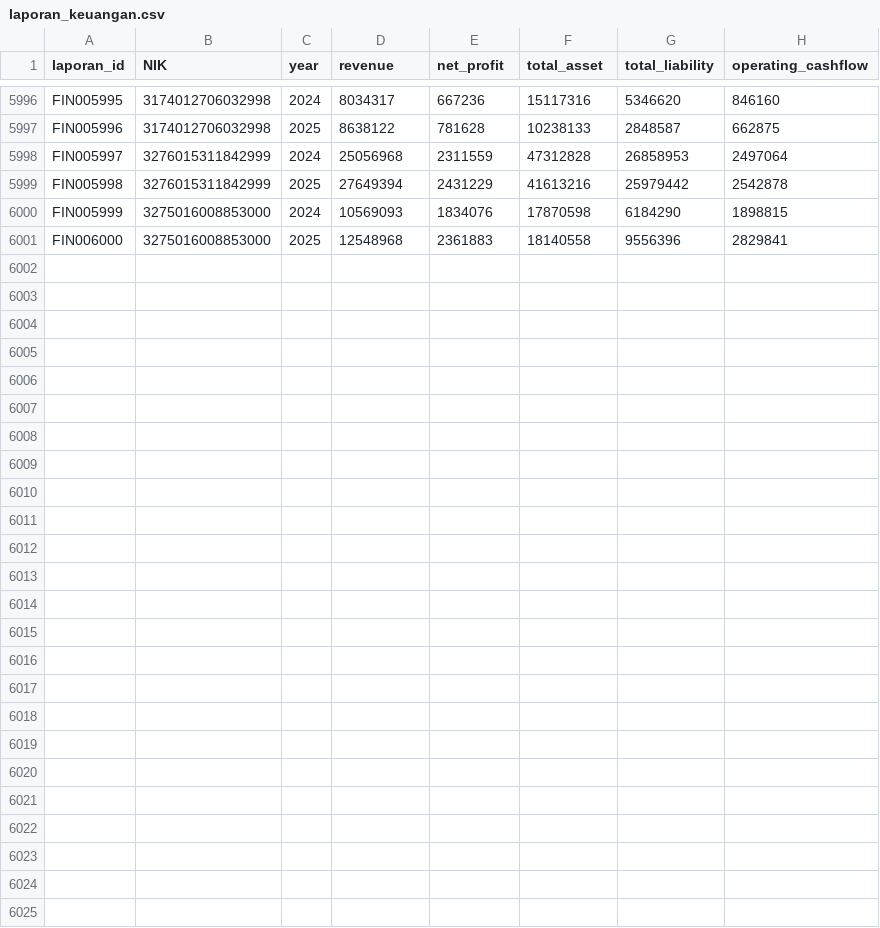
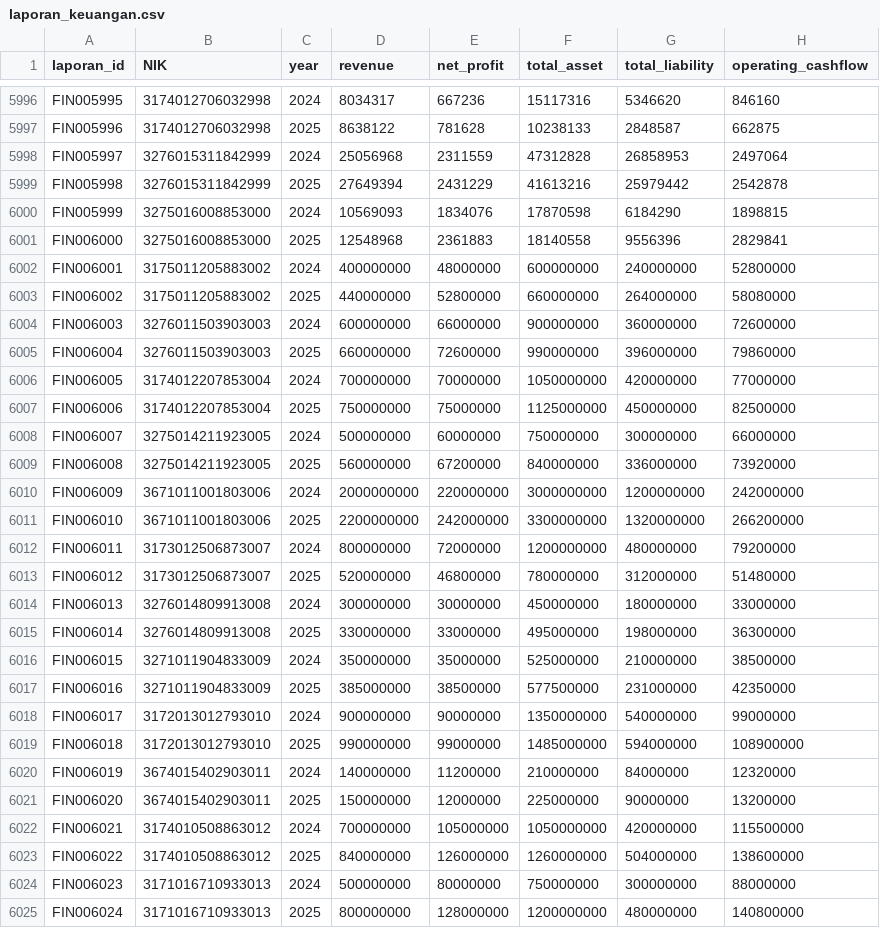
Before and after one commit to indahsyafhyra12/Capstone-Project-ODP-DA-Asek, a CSV file: data/raw/laporan_keuangan.csv, drawn as a sheet; only a part is shown, gaps mark what is left out.

```diff
--- a/data/raw/laporan_keuangan.csv
+++ b/data/raw/laporan_keuangan.csv
@@ -6001 +6001,25 @@ FIN005999,3275016008853000,2024,10569093,1834076,17870598,6184290,1898815
 FIN006000,3275016008853000,2025,12548968,2361883,18140558,9556396,2829841
+FIN006001,3175011205883002,2024,400000000,48000000,600000000,240000000,52800000
+FIN006002,3175011205883002,2025,440000000,52800000,660000000,264000000,58080000
+FIN006003,3276011503903003,2024,600000000,66000000,900000000,360000000,72600000
+FIN006004,3276011503903003,2025,660000000,72600000,990000000,396000000,79860000
+FIN006005,3174012207853004,2024,700000000,70000000,1050000000,420000000,77000000
+FIN006006,3174012207853004,2025,750000000,75000000,1125000000,450000000,82500000
+FIN006007,3275014211923005,2024,500000000,60000000,750000000,300000000,66000000
+FIN006008,3275014211923005,2025,560000000,67200000,840000000,336000000,73920000
+FIN006009,3671011001803006,2024,2000000000,220000000,3000000000,1200000000,242000000
+FIN006010,3671011001803006,2025,2200000000,242000000,3300000000,1320000000,266200000
+FIN006011,3173012506873007,2024,800000000,72000000,1200000000,480000000,79200000
+FIN006012,3173012506873007,2025,520000000,46800000,780000000,312000000,51480000
+FIN006013,3276014809913008,2024,300000000,30000000,450000000,180000000,33000000
+FIN006014,3276014809913008,2025,330000000,33000000,495000000,198000000,36300000
+FIN006015,3271011904833009,2024,350000000,35000000,525000000,210000000,38500000
+FIN006016,3271011904833009,2025,385000000,38500000,577500000,231000000,42350000
+FIN006017,3172013012793010,2024,900000000,90000000,1350000000,540000000,99000000
+FIN006018,3172013012793010,2025,990000000,99000000,1485000000,594000000,108900000
+FIN006019,3674015402903011,2024,140000000,11200000,210000000,84000000,12320000
+FIN006020,3674015402903011,2025,150000000,12000000,225000000,90000000,13200000
+FIN006021,3174010508863012,2024,700000000,105000000,1050000000,420000000,115500000
+FIN006022,3174010508863012,2025,840000000,126000000,1260000000,504000000,138600000
+FIN006023,3171016710933013,2024,500000000,80000000,750000000,300000000,88000000
+FIN006024,3171016710933013,2025,800000000,128000000,1200000000,480000000,140800000
```
Also changed, not shown: data/raw/agunan_atr_bpn.csv, data/raw/bank_account.csv, 5 other files.
